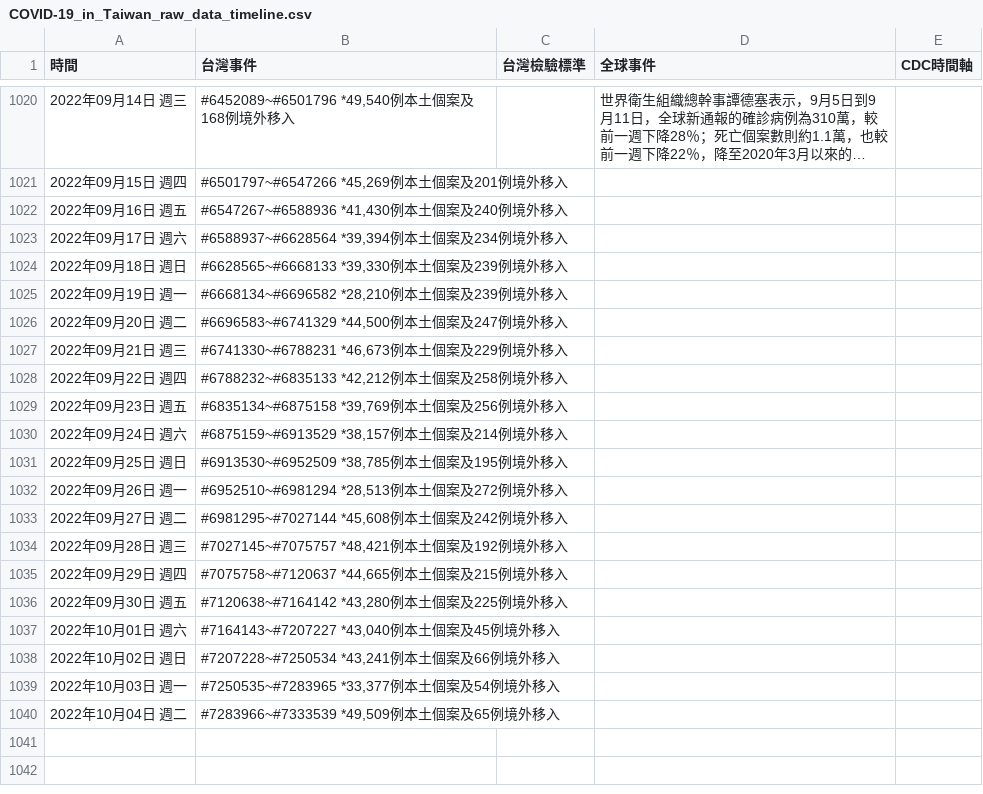
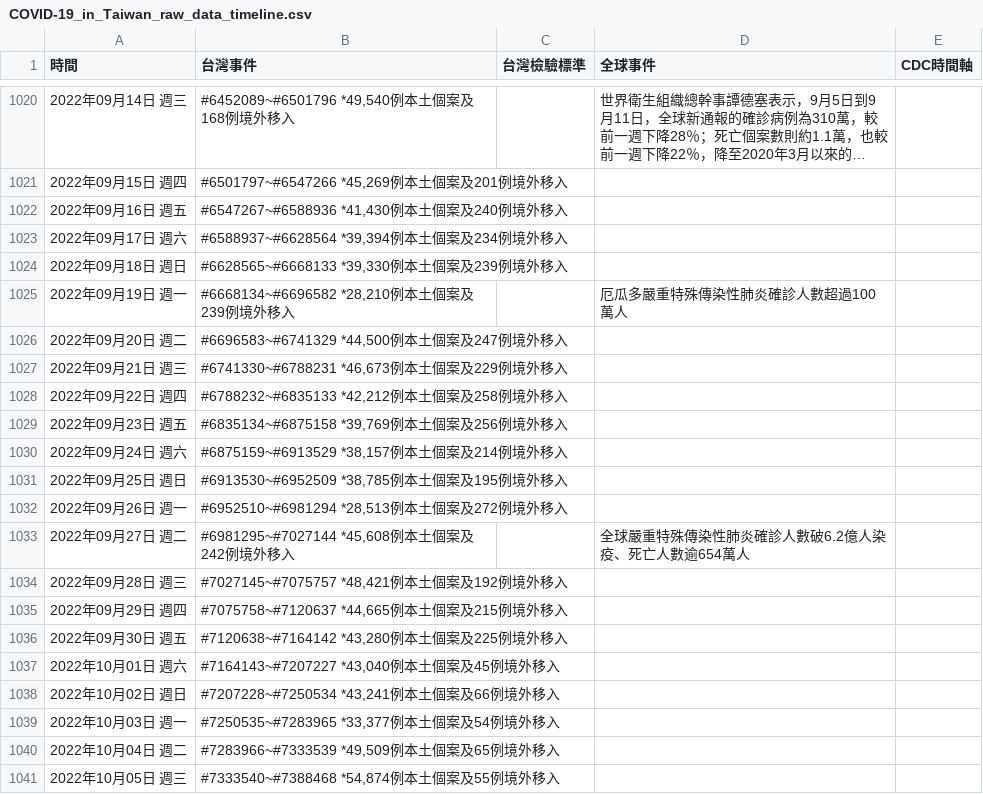
Before and after one commit to Linc-tw/COVID_breakdown, a CSV file: raw_data/COVID-19_in_Taiwan_raw_data_timeline.csv, drawn as a sheet; only a part is shown, gaps mark what is left out; long unchanged cells end in …; the diff names each change by its address in the sheet, - before the commit and + after, or states it on an @@ line.

```diff
--- a/raw_data/COVID-19_in_Taiwan_raw_data_timeline.csv
+++ b/raw_data/COVID-19_in_Taiwan_raw_data_timeline.csv
-D1025 (全球事件): (empty)
+D1025 (全球事件): 厄瓜多嚴重特殊傳染性肺炎確診人數超過100萬人
-D1033 (全球事件): (empty)
+D1033 (全球事件): 全球嚴重特殊傳染性肺炎確診人數破6.2億人染疫、死亡人數逾654萬人
+row 1041: 2022年10月05日 週三 | #7333540~#7388468 *54,874例本土個案及55例境外移入
```
Also changed, not shown: processed_data/2022/local_case_per_county.csv, processed_data/overall/local_case_per_county.csv, 43 other files.
